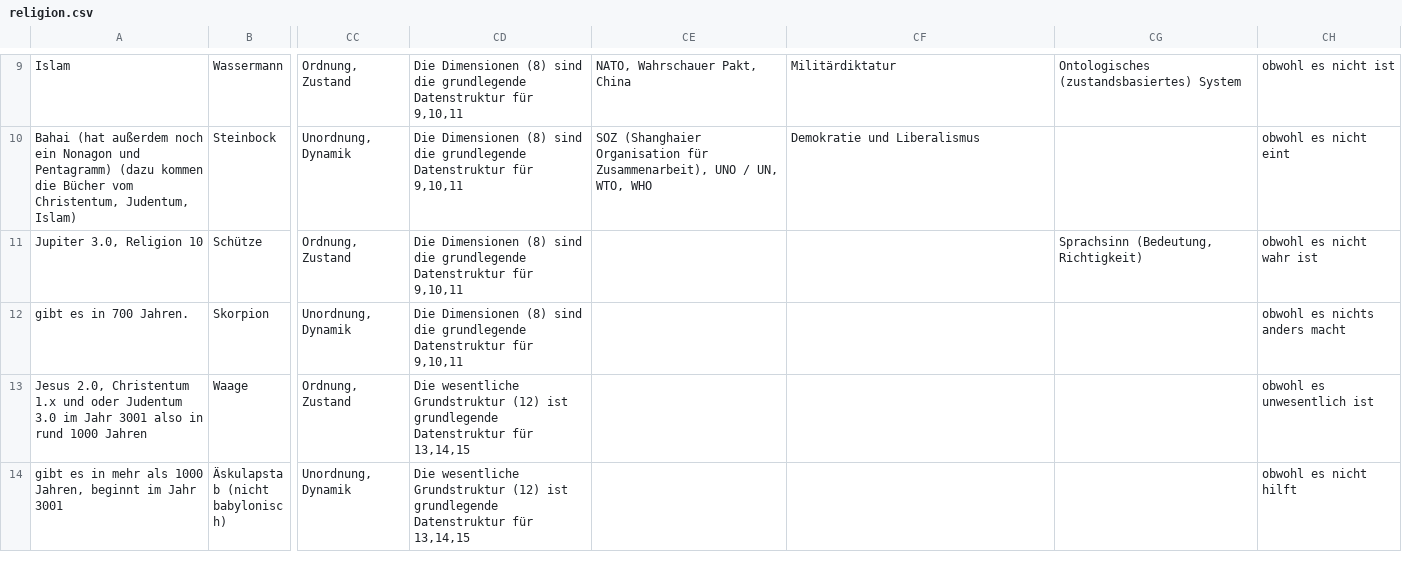
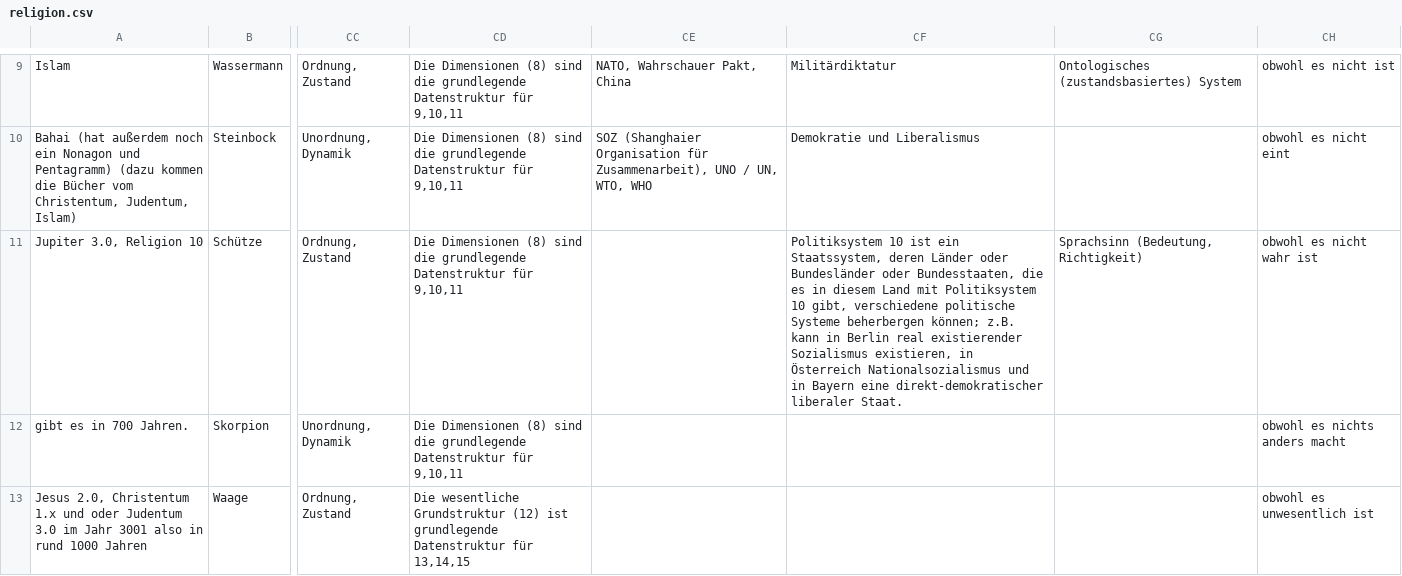
Before and after one commit to githubuser2000/reta-23-07-20, a CSV file: religion.csv, drawn as a sheet; only a part is shown, gaps mark what is left out; the shorter side is filled out with more unchanged rows; the diff names each change by its address in the sheet, - before the commit and + after, or states it on an @@ line.

Commit message:
Politiksystem 10

```diff
--- a/religion.csv
+++ b/religion.csv
-CF11: (empty)
+CF11: Politiksystem 10 ist ein Staatssystem, deren Länder oder Bundesländer oder Bundesstaaten, die es in diesem Land mit Politiksystem 10 gibt, verschiedene politische Systeme beherbergen können; z.B. kann in Berlin real existierender Sozialismus existieren, in Österreich Nationalsozialismus und in Bayern eine direkt-demokratischer liberaler Staat.
```
